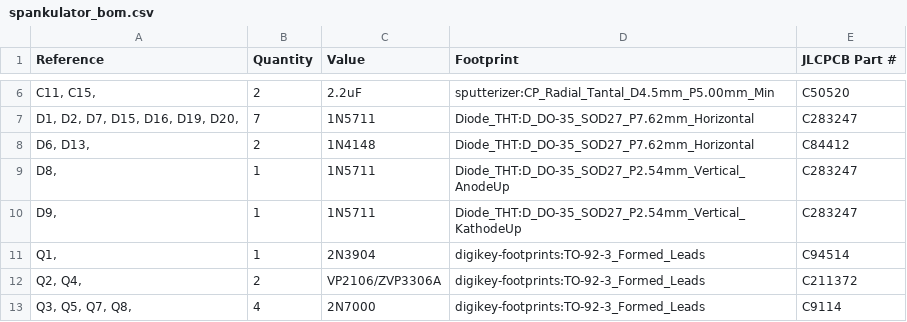
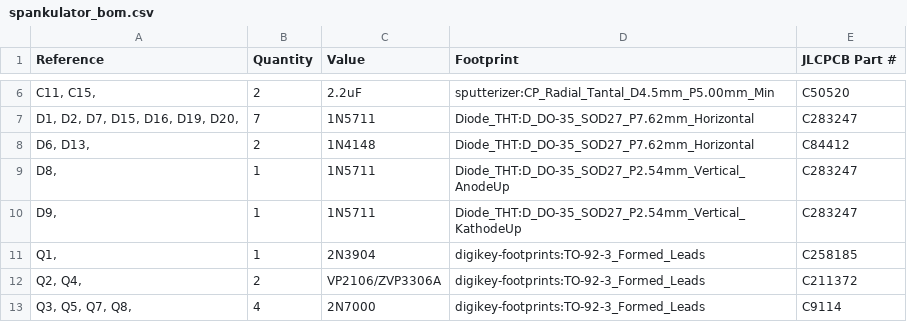
Before and after one commit to shannon-greenlight/spankulator, a CSV file: Spankulator-Hardware/bom/LCSC/spankulator_bom.csv, drawn as a sheet; only a part is shown, gaps mark what is left out.

Commit message:
Corrects 3904 part number

```diff
--- a/Spankulator-Hardware/bom/LCSC/spankulator_bom.csv
+++ b/Spankulator-Hardware/bom/LCSC/spankulator_bom.csv
@@ -10,3 +10,3 @@
 "D9, ","1","1N5711","Diode_THT:D_DO-35_SOD27_P2.54mm_Vertical_KathodeUp","C283247"
-"Q1, ","1","2N3904","digikey-footprints:TO-92-3_Formed_Leads","C94514"
+"Q1, ","1","2N3904","digikey-footprints:TO-92-3_Formed_Leads","C258185"
 "Q2, Q4, ","2","VP2106/ZVP3306A","digikey-footprints:TO-92-3_Formed_Leads","C211372"
```
Also changed, not shown: 2 other files.
